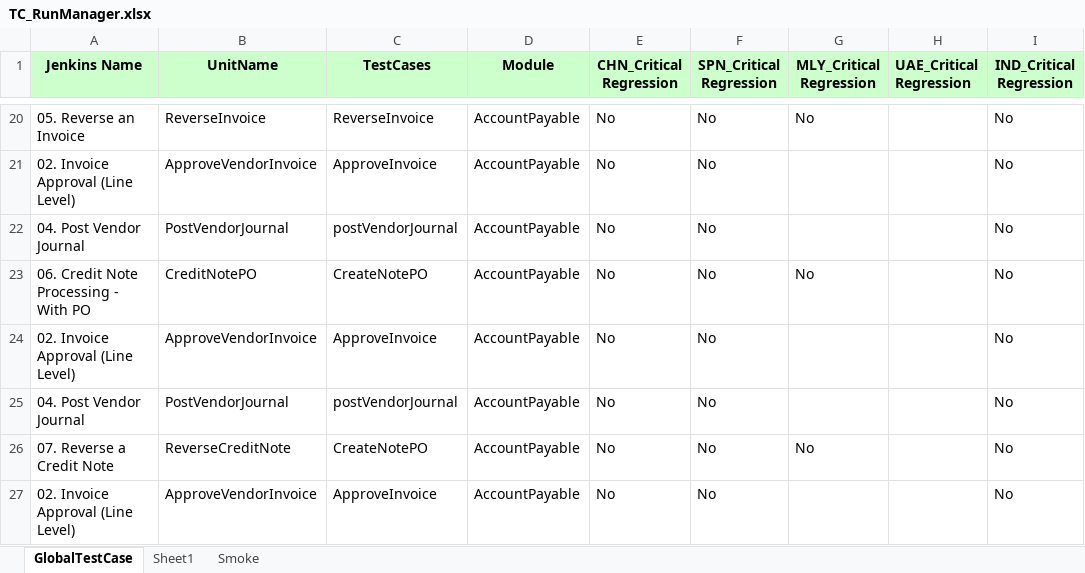
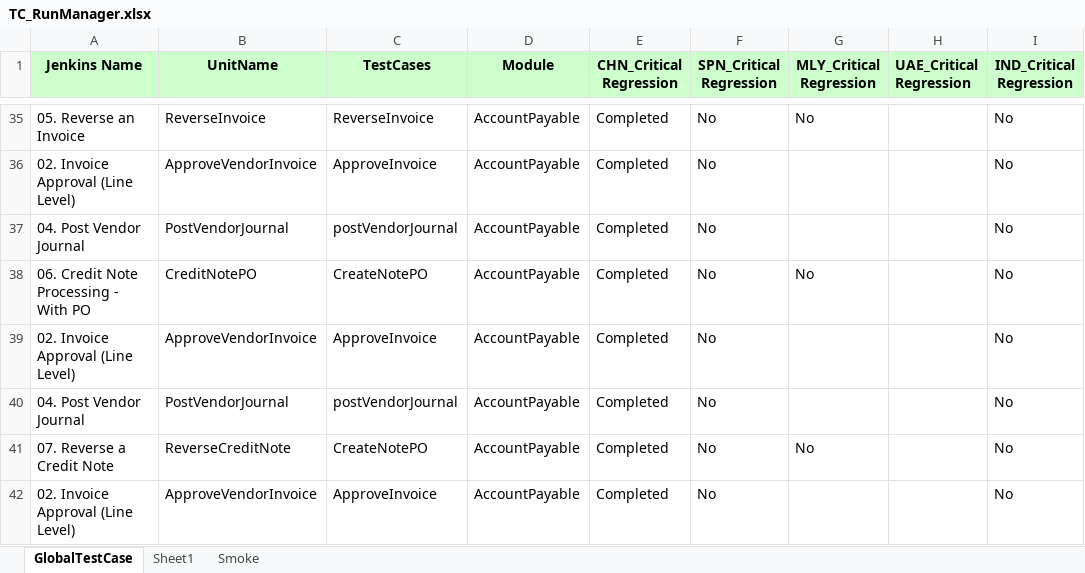
Before and after one commit to Thiyagarajan2022/GlobalTestSuiteAutomation1, an Excel workbook: WppRegpack/TestResource/TC_RunManager.xlsx, sheet GlobalTestCase, drawn as a sheet; only a part is shown, gaps mark what is left out; values as stored, in another font and other column widths than the file's, no borders; conditional formats not drawn; addresses are those after the commit; the diff covers the shown part only; the diff names each change by its address in the sheet, - before the commit and + after, or states it on an @@ line.

```diff
--- a/WppRegpack/TestResource/TC_RunManager.xlsx (sheet GlobalTestCase)
+++ b/WppRegpack/TestResource/TC_RunManager.xlsx (sheet GlobalTestCase)
-E35:E42 (CHN_Critical Regression): No
+E35:E42 (CHN_Critical Regression): Completed
```
Also changed, not shown: 32 added rows, 21 removed rows, 5 moved rows and 72 edited cells elsewhere in this sheet, WppRegpack/TestResource/Regression/DS_CHN_REGRESSION.xlsx, 17 other files.
